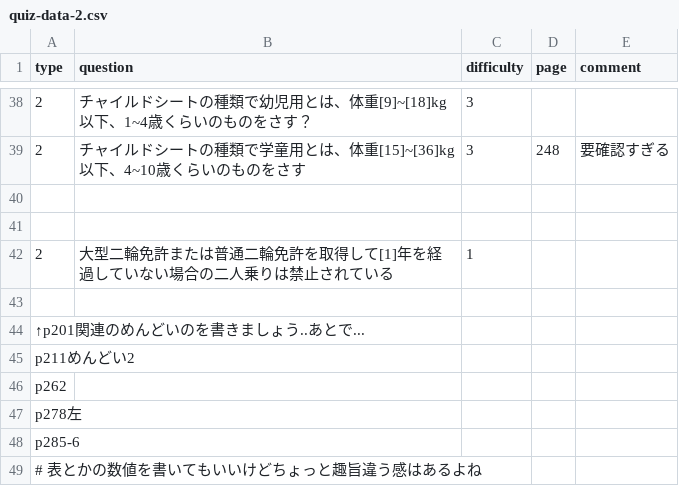
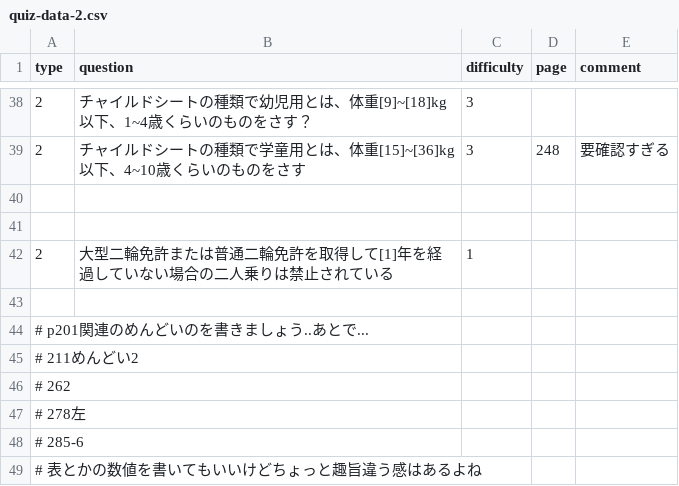
Before and after one commit to ajshooting/menkyo-number-quiz, a CSV file: public/quiz-data-2.csv, drawn as a sheet; only a part is shown, gaps mark what is left out.

Commit message:
コメントアウト

```diff
--- a/public/quiz-data-2.csv
+++ b/public/quiz-data-2.csv
@@ -43,7 +43,7 @@ type,question,difficulty,page,comment
 
-↑p201関連のめんどいのを書きましょう..あとで...
-p211めんどい2
-p262
-p278左
-p285-6
+# p201関連のめんどいのを書きましょう..あとで...
+# 211めんどい2
+# 262
+# 278左
+# 285-6
 # 表とかの数値を書いてもいいけどちょっと趣旨違う感はあるよね
```
